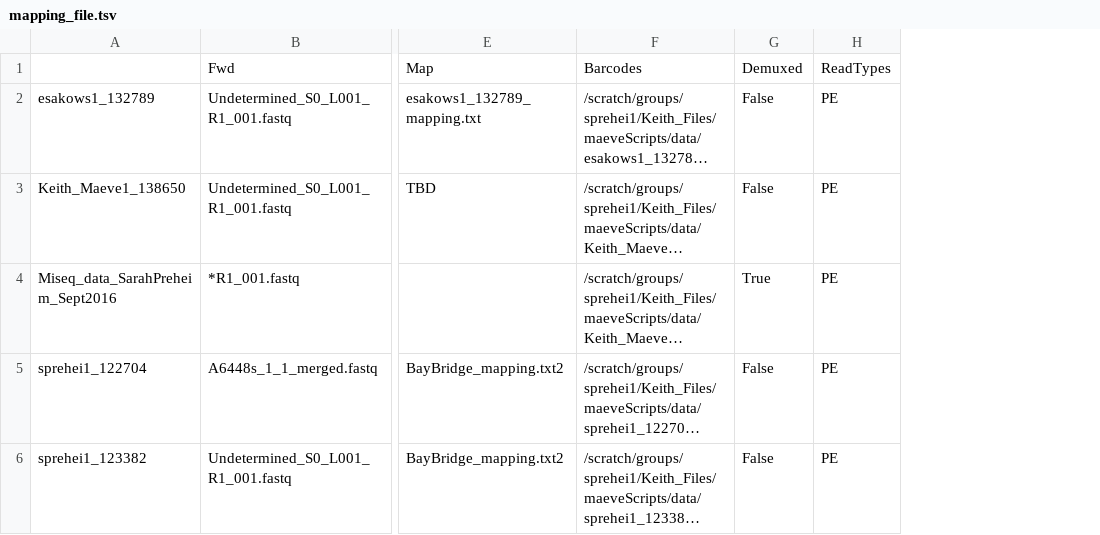
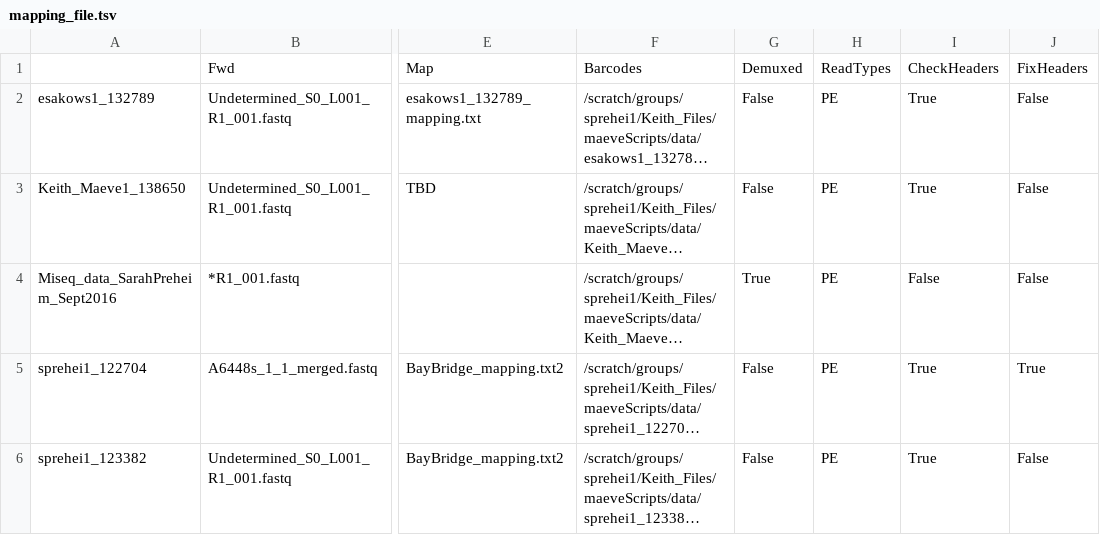
Before and after one commit to karoraw1/maeveScripts, a TSV file: data/mapping_file.tsv, drawn as a sheet; only a part is shown, gaps mark what is left out; long unchanged cells end in …; the diff names each change by its address in the sheet, - before the commit and + after, or states it on an @@ line.

```diff
--- a/data/mapping_file.tsv
+++ b/data/mapping_file.tsv
+column I, rows 1-6: CheckHeaders | True | True | False | True | True
+column J, rows 1-6: FixHeaders | False | False | False | True | False
```
Also changed, not shown: 60 other files.
